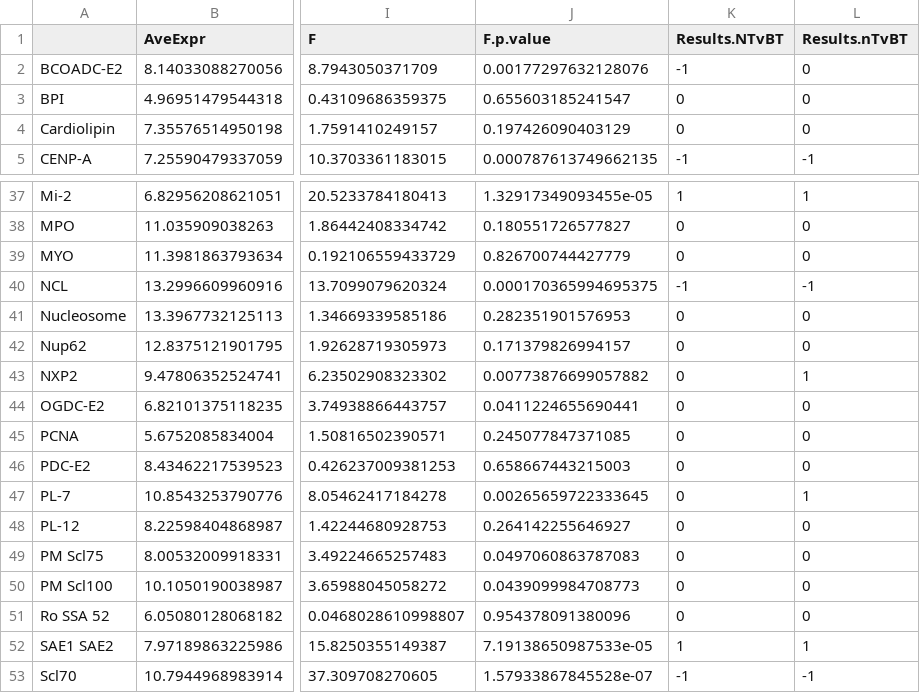
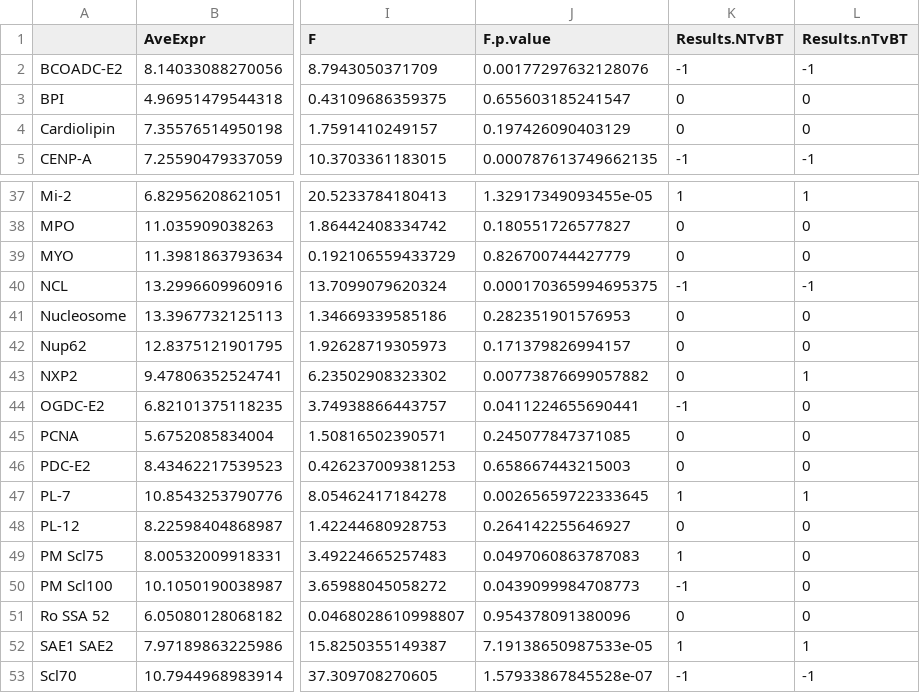
Before and after one commit to singhkakan/Autoantibody_Project, a CSV file: Tear_Serum_2022/IgA_Tears_DGE.csv, drawn as a sheet; only a part is shown, gaps mark what is left out; the diff covers the shown part only; the diff names each change by its address in the sheet, - before the commit and + after, or states it on an @@ line.

```diff
--- a/Tear_Serum_2022/IgA_Tears_DGE.csv
+++ b/Tear_Serum_2022/IgA_Tears_DGE.csv
-L2 (Results.nTvBT): 0
+L2 (Results.nTvBT): -1
-K44 (Results.NTvBT): 0
+K44 (Results.NTvBT): -1
-K47 (Results.NTvBT): 0
+K47 (Results.NTvBT): 1
-K49 (Results.NTvBT): 0
+K49 (Results.NTvBT): 1
-K50 (Results.NTvBT): 0
+K50 (Results.NTvBT): -1
```
Also changed, not shown: 19 edited cells elsewhere in this file, Tear_Serum_2022/IgA_Tears_Voom_Hits.csv, 11 other files.
